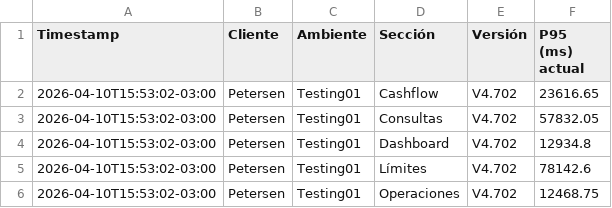
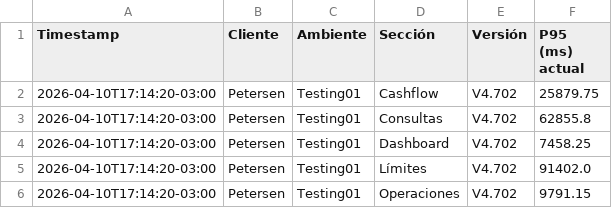
Before and after one commit to chbazan/tr_cypress_reports, a CSV file: Testing01/Petersen/V4.702/p95_secciones_actuales.csv, drawn as a sheet.

Commit message:
Deploy metrics for Testing01/Petersen/V4.702 [ci skip]

```diff
--- a/Testing01/Petersen/V4.702/p95_secciones_actuales.csv
+++ b/Testing01/Petersen/V4.702/p95_secciones_actuales.csv
@@ -1,6 +1,6 @@
 Timestamp,Cliente,Ambiente,Sección,Versión,P95 (ms) actual
-2026-04-10T15:53:02-03:00,Petersen,Testing01,Cashflow,V4.702,23616.65
-2026-04-10T15:53:02-03:00,Petersen,Testing01,Consultas,V4.702,57832.05
-2026-04-10T15:53:02-03:00,Petersen,Testing01,Dashboard,V4.702,12934.8
-2026-04-10T15:53:02-03:00,Petersen,Testing01,Límites,V4.702,78142.6
-2026-04-10T15:53:02-03:00,Petersen,Testing01,Operaciones,V4.702,12468.75
+2026-04-10T17:14:20-03:00,Petersen,Testing01,Cashflow,V4.702,25879.75
+2026-04-10T17:14:20-03:00,Petersen,Testing01,Consultas,V4.702,62855.8
+2026-04-10T17:14:20-03:00,Petersen,Testing01,Dashboard,V4.702,7458.25
+2026-04-10T17:14:20-03:00,Petersen,Testing01,Límites,V4.702,91402.0
+2026-04-10T17:14:20-03:00,Petersen,Testing01,Operaciones,V4.702,9791.15
```
Also changed, not shown: 10 other files.
